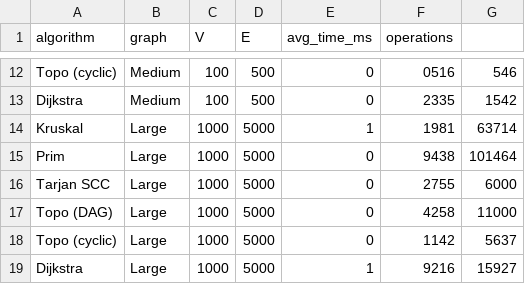
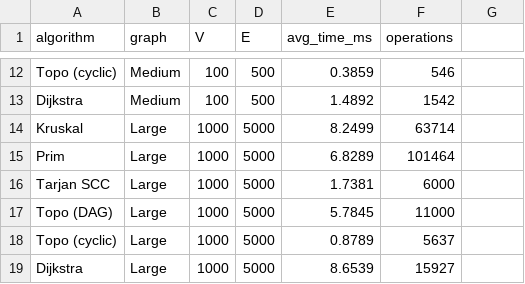
Before and after one commit to bekzatic/DAA-ASSIGNMENT3, a CSV file: results/tables/benchmark.csv, drawn as a sheet; only a part is shown, gaps mark what is left out; the diff covers the shown part only; the diff names each change by its address in the sheet, - before the commit and + after, or states it on an @@ line.

```diff
--- a/results/tables/benchmark.csv
+++ b/results/tables/benchmark.csv
-E12 (avg_time_ms): 0
+E12 (avg_time_ms): 0.3859
-F12 (operations): 0516
+F12 (operations): 546
-G12: 546
+G12: (empty)
-E13 (avg_time_ms): 0
+E13 (avg_time_ms): 1.4892
-F13 (operations): 2335
+F13 (operations): 1542
-G13: 1542
+G13: (empty)
-E14 (avg_time_ms): 1
+E14 (avg_time_ms): 8.2499
-F14 (operations): 1981
+F14 (operations): 63714
-G14: 63714
+G14: (empty)
-E15 (avg_time_ms): 0
+E15 (avg_time_ms): 6.8289
-F15 (operations): 9438
+F15 (operations): 101464
-G15: 101464
+G15: (empty)
-E16 (avg_time_ms): 0
+E16 (avg_time_ms): 1.7381
-F16 (operations): 2755
+F16 (operations): 6000
-G16: 6000
+G16: (empty)
-E17 (avg_time_ms): 0
+E17 (avg_time_ms): 5.7845
-F17 (operations): 4258
+F17 (operations): 11000
-G17: 11000
+G17: (empty)
-E18 (avg_time_ms): 0
+E18 (avg_time_ms): 0.8789
-F18 (operations): 1142
+F18 (operations): 5637
-G18: 5637
+G18: (empty)
-E19 (avg_time_ms): 1
+E19 (avg_time_ms): 8.6539
-F19 (operations): 9216
+F19 (operations): 15927
-G19: 15927
+G19: (empty)
```
Also changed, not shown: 30 edited cells elsewhere in this file, 7 other files.
